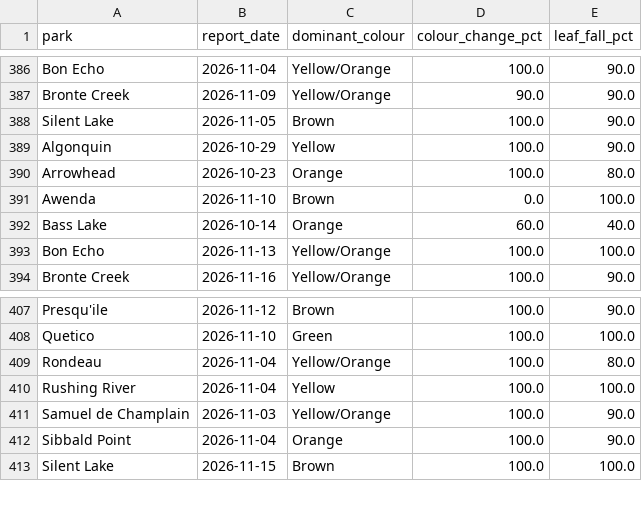
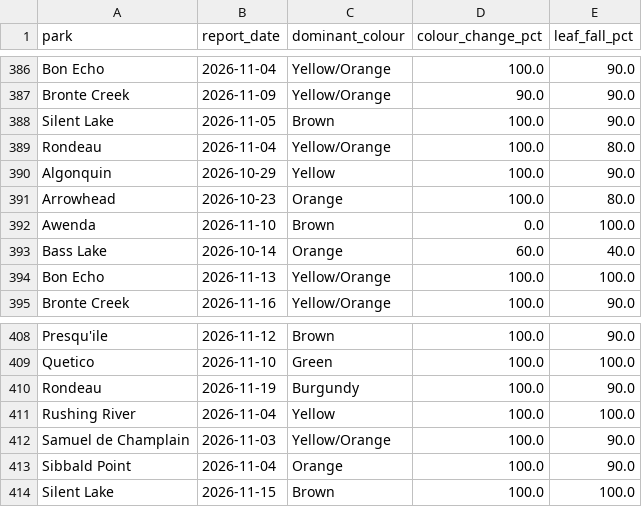
Before and after one commit to aaravindravi/rising_foliage, a CSV file: prototype/output/ground/onparks_history.csv, drawn as a sheet; only a part is shown, gaps mark what is left out.

```diff
--- a/prototype/output/ground/onparks_history.csv
+++ b/prototype/output/ground/onparks_history.csv
@@ -388,2 +388,3 @@ Bronte Creek,2026-11-09,Yellow/Orange,90.0,90.0
 Silent Lake,2026-11-05,Brown,100.0,90.0
+Rondeau,2026-11-04,Yellow/Orange,100.0,80.0
 Algonquin,2026-10-29,Yellow,100.0,90.0
@@ -408,3 +409,3 @@ Presqu'ile,2026-11-12,Brown,100.0,90.0
 Quetico,2026-11-10,Green,100.0,100.0
-Rondeau,2026-11-04,Yellow/Orange,100.0,80.0
+Rondeau,2026-11-19,Burgundy,100.0,90.0
 Rushing River,2026-11-04,Yellow,100.0,100.0
```
